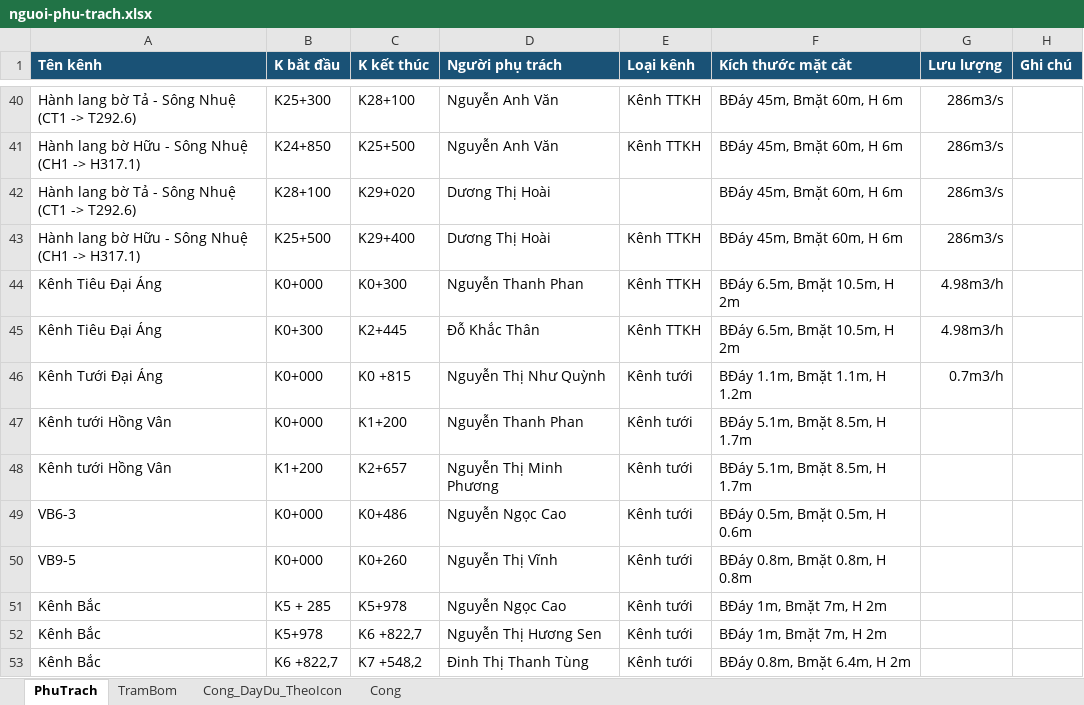
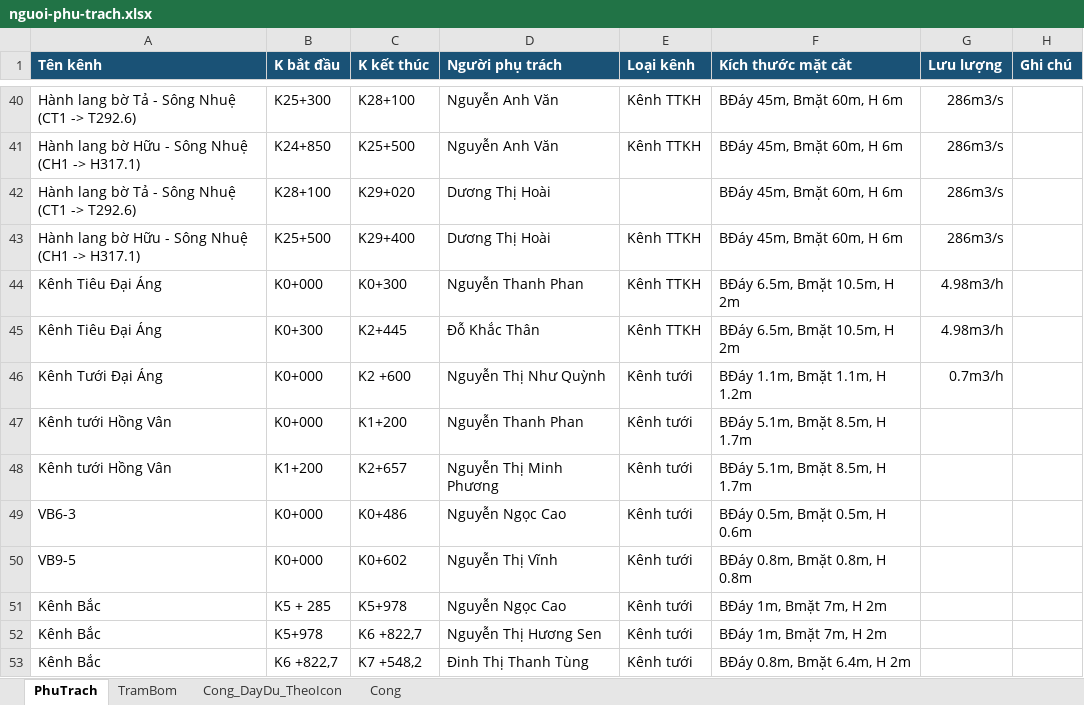
Before and after one commit to kimbim333/bando8, an Excel workbook: nguoi-phu-trach.xlsx, sheet PhuTrach, drawn as a sheet; only a part is shown, gaps mark what is left out; values as stored, in another font and other column widths than the file's, no borders; conditional formats not drawn; the diff names each change by its address in the sheet, - before the commit and + after, or states it on an @@ line.

Commit message:
Add files via upload

```diff
--- a/nguoi-phu-trach.xlsx (sheet PhuTrach)
+++ b/nguoi-phu-trach.xlsx (sheet PhuTrach)
-C46 (K kết thúc): K0 +815
+C46 (K kết thúc): K2 +600
-C50 (K kết thúc): K0+260
+C50 (K kết thúc): K0+602
```
